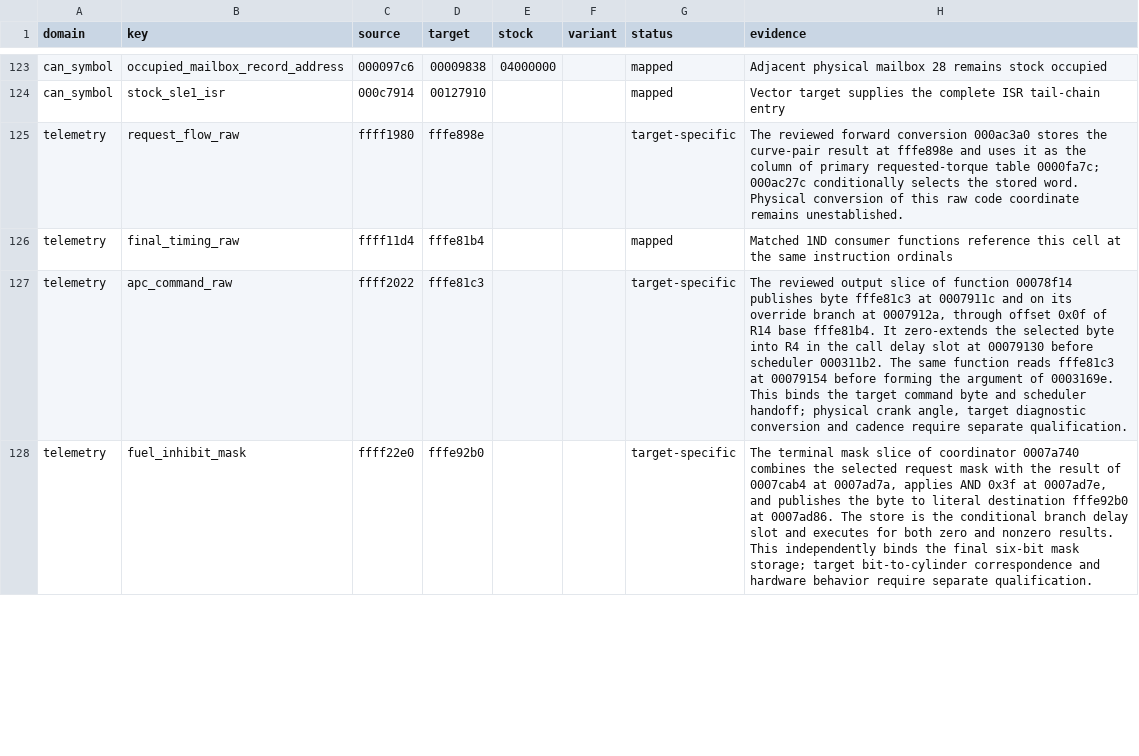
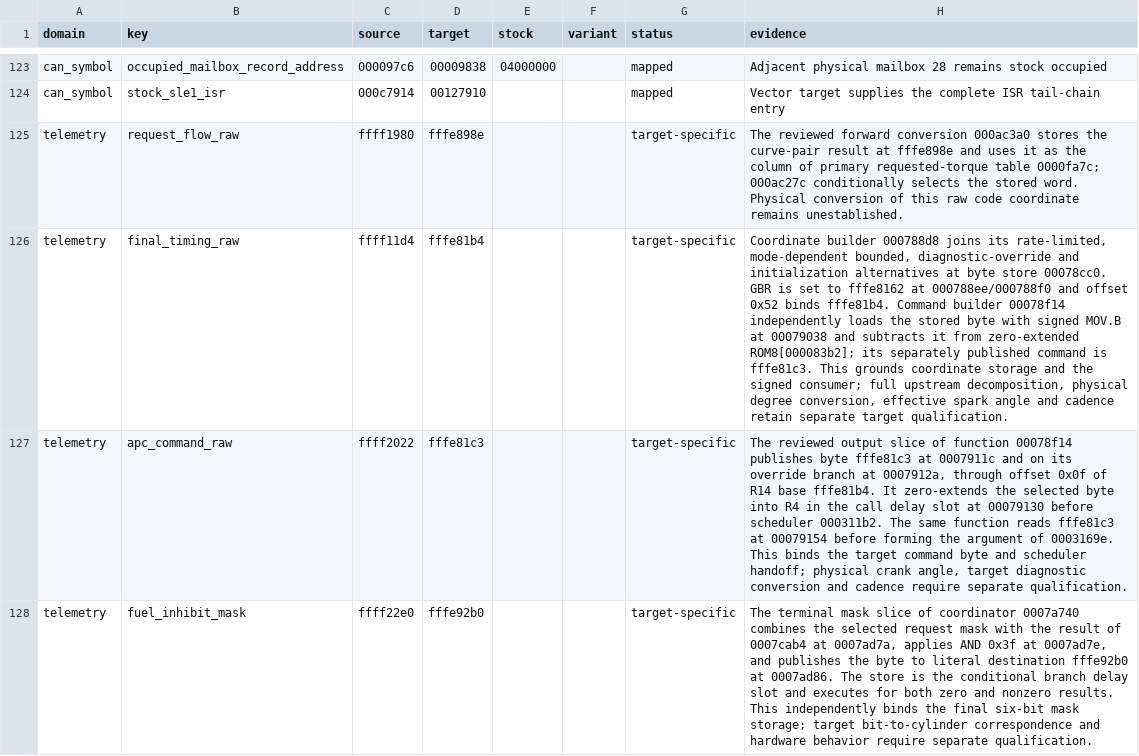
Before and after one commit to irudoy/v, a CSV file: patches/1me3b-runtime-correspondence.csv, drawn as a sheet; only a part is shown, gaps mark what is left out; the diff covers the shown part only; the diff names each change by its address in the sheet, - before the commit and + after, or states it on an @@ line.

```diff
--- a/patches/1me3b-runtime-correspondence.csv
+++ b/patches/1me3b-runtime-correspondence.csv
-G126 (status): mapped
+G126 (status): target-specific
-H126 (evidence): Matched 1ND consumer functions reference this cell at the same instruction ordinals
+H126 (evidence): Coordinate builder 000788d8 joins its rate-limited, mode-dependent bounded, diagnostic-override and initialization alternatives at byte store 00078cc0. GBR is set to fffe8162 at 000788ee/000788f0 and offset 0x52 binds fffe81b4. Command builder 00078f14 independently loads the stored byte with signed MOV.B at 00079038 and subtracts it from zero-extended ROM8[000083b2]; its separately published command is fffe81c3. This grounds coordinate storage and the signed consumer; full upstream decomposition, physical degree conversion, effective spark angle and cadence retain separate target qualification.
```
Also changed, not shown: 2 edited cells elsewhere in this file, patches/1nd-runtime-correspondence.csv, patches/jk78c-runtime-correspondence.csv, 3 other files.
